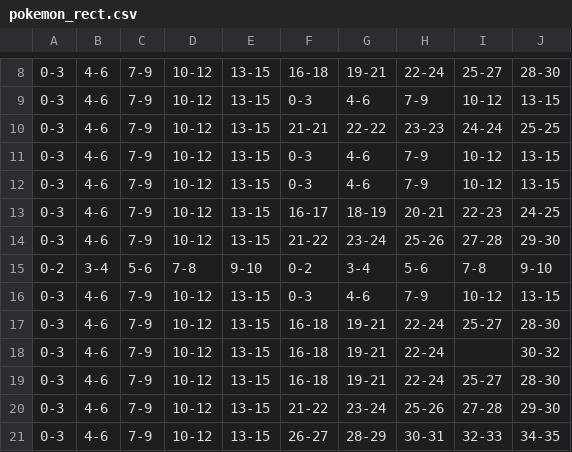
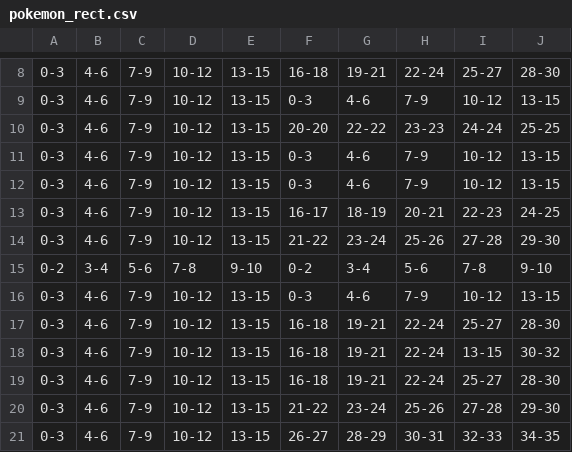
Before and after one commit to AlexandreDFM/MyRPG, a CSV file: csv/pokemon_rect.csv, drawn as a sheet; only a part is shown, gaps mark what is left out; the diff names each change by its address in the sheet, - before the commit and + after, or states it on an @@ line.

Commit message:
[+] Add iddle of Pokemons, add Music in Houses

```diff
--- a/csv/pokemon_rect.csv
+++ b/csv/pokemon_rect.csv
-F10: 21-21
+F10: 20-20
-I18: (empty)
+I18: 13-15
```
Also changed, not shown: 5 other files.
